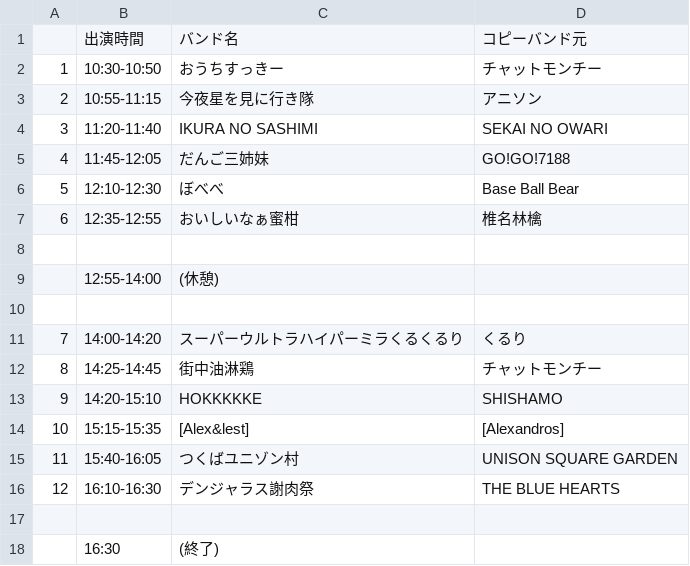
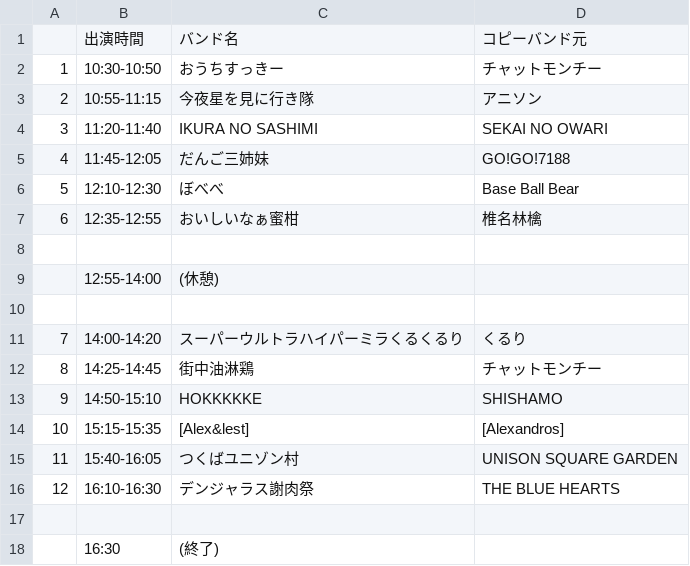
Before and after one commit to folkvillage/tfvHPgenerators, a CSV file: _site/data/live/2016/live1106.csv, drawn as a sheet.

```diff
--- a/_site/data/live/2016/live1106.csv
+++ b/_site/data/live/2016/live1106.csv
@@ -12,3 +12,3 @@
 8,14:25-14:45,街中油淋鶏,チャットモンチー
-9,14:20-15:10,HOKKKKKE,SHISHAMO
+9,14:50-15:10,HOKKKKKE,SHISHAMO
 10,15:15-15:35,[Alex&lest],[Alexandros]
```
Also changed, not shown: _site/data/live/2016/live1118.csv, 17 other files.
